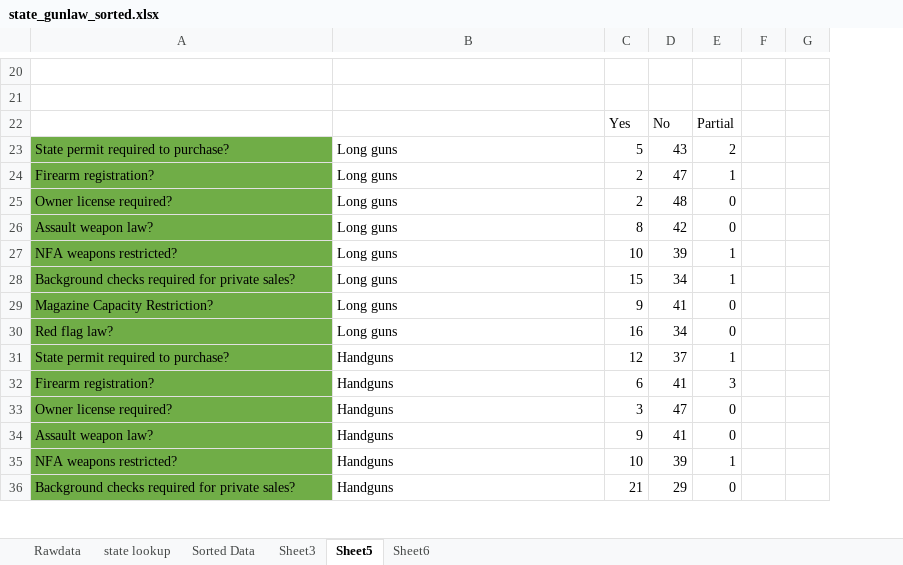
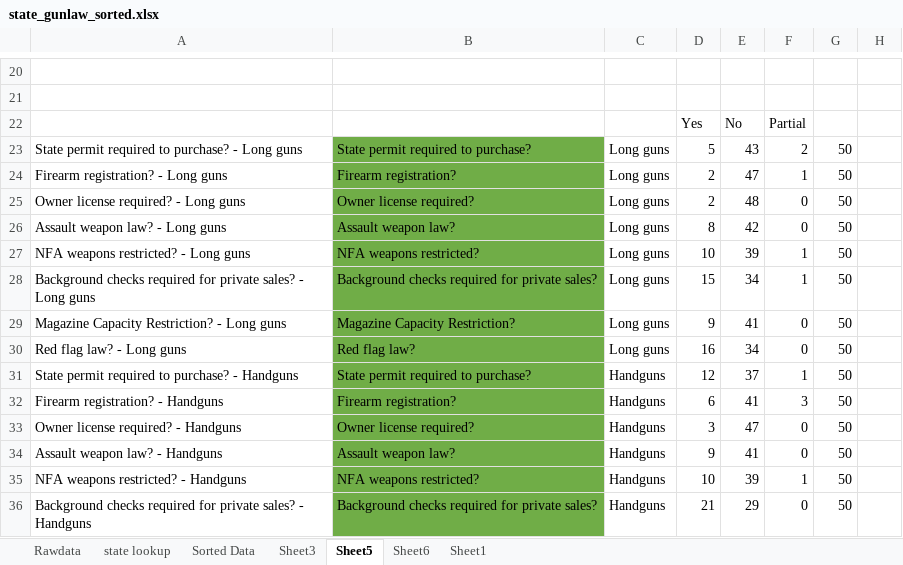
Before and after one commit to annabeck/Gun_Violence_E19, an Excel workbook: state_gunlaw_sorted.xlsx, sheet Sheet5, drawn as a sheet; only a part is shown, gaps mark what is left out; values as stored, in another font and other column widths than the file's, no borders; addresses are those after the commit; the diff covers the shown part only; the diff names each change by its address in the sheet, - before the commit and + after, or states it on an @@ line.

```diff
--- a/state_gunlaw_sorted.xlsx (sheet Sheet5)
+++ b/state_gunlaw_sorted.xlsx (sheet Sheet5)
+sheet tab: Sheet1
+column C, rows 23-36: Long guns | Long guns | Long guns | Long guns | Long guns | Long guns | Long guns | Long guns | Handguns | Handguns | Handguns | Handguns | Handguns | Handguns
-A23: State permit required to purchase?
+A23: State permit required to purchase? - Long guns
-A23:A36 fill: #70AD47
+A23:A36 fill: none
-B23: Long guns
+B23: State permit required to purchase?
-B23:B36 fill: none
+B23:B36 fill: #70AD47
-G23:G36: (empty)
+G23:G36: 50
-A24: Firearm registration?
+A24: Firearm registration? - Long guns
-B24: Long guns
+B24: Firearm registration?
-A25: Owner license required?
+A25: Owner license required? - Long guns
-B25: Long guns
+B25: Owner license required?
-A26: Assault weapon law?
+A26: Assault weapon law? - Long guns
-B26: Long guns
+B26: Assault weapon law?
-A27: NFA weapons restricted?
+A27: NFA weapons restricted? - Long guns
-B27: Long guns
+B27: NFA weapons restricted?
-A28: …private sales?
+A28: …private sales? - Long guns
-B28: Long guns
+B28: Background checks required for private sales?
-A29: Magazine Capacity Restriction?
+A29: Magazine Capacity Restriction? - Long guns
-B29: Long guns
+B29: Magazine Capacity Restriction?
-A30: Red flag law?
+A30: Red flag law? - Long guns
-B30: Long guns
+B30: Red flag law?
-A31: State permit required to purchase?
+A31: State permit required to purchase? - Handguns
-B31: Handguns
+B31: State permit required to purchase?
-A32: Firearm registration?
+A32: Firearm registration? - Handguns
-B32: Handguns
+B32: Firearm registration?
-A33: Owner license required?
+A33: Owner license required? - Handguns
-B33: Handguns
+B33: Owner license required?
-A34: Assault weapon law?
+A34: Assault weapon law? - Handguns
-B34: Handguns
+B34: Assault weapon law?
-A35: NFA weapons restricted?
+A35: NFA weapons restricted? - Handguns
-B35: Handguns
+B35: NFA weapons restricted?
-A36: …private sales?
+A36: …private sales? - Handguns
-B36: Handguns
+B36: Background checks required for private sales?
```
Also changed, not shown: 6 edited cells and cell formats elsewhere in this sheet, formulas that keep their value, 1 other file.
